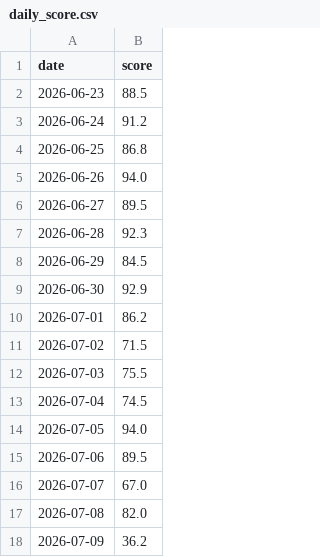
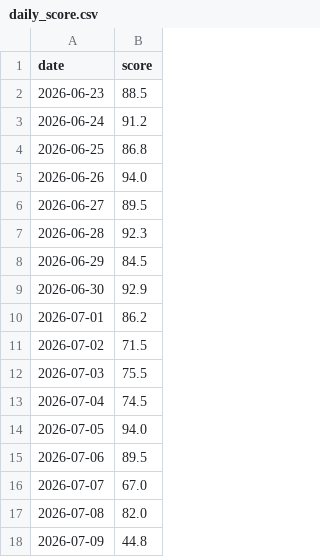
Before and after one commit to chunwahyu/okae-home, a CSV file: uploads/logs/daily_score.csv, drawn as a sheet.

```diff
--- a/uploads/logs/daily_score.csv
+++ b/uploads/logs/daily_score.csv
@@ -17,2 +17,2 @@ date,score
 2026-07-08,82.0
-2026-07-09,36.2
+2026-07-09,44.8
```
